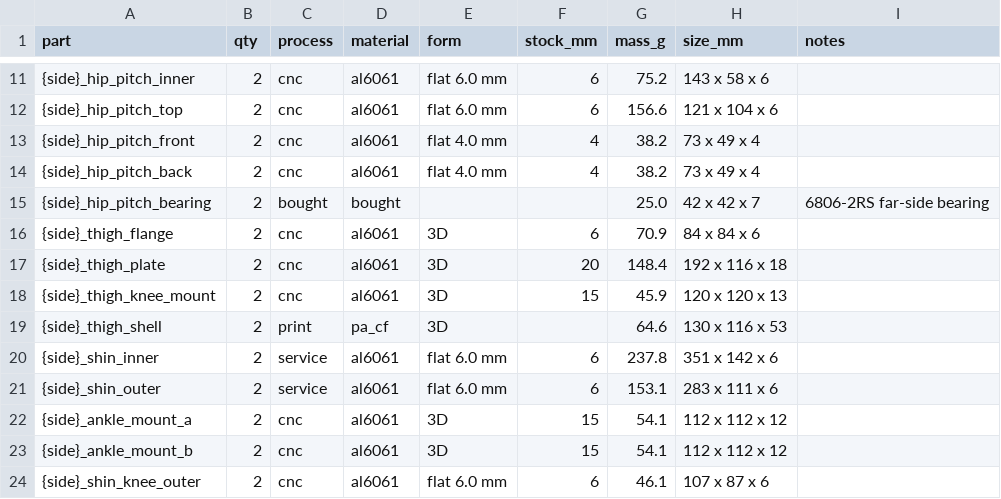
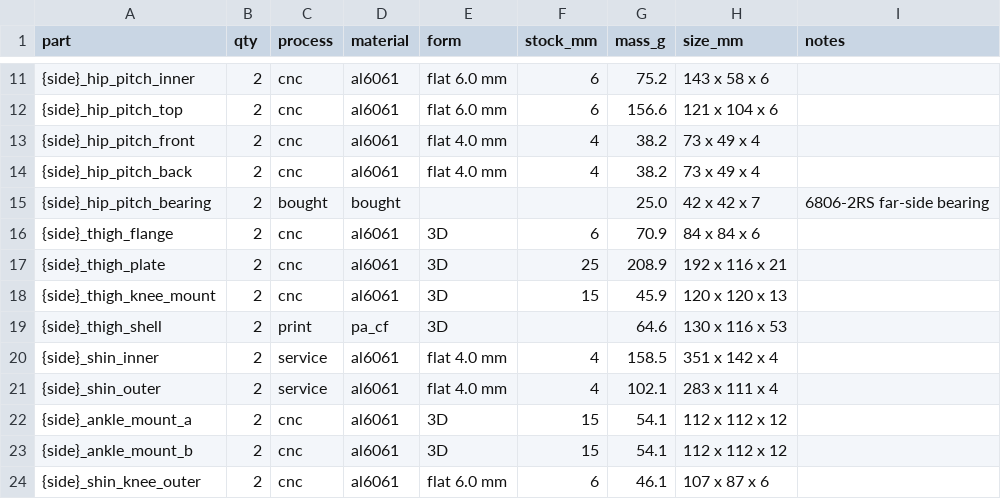
Before and after one commit to kranthie/marvin-bot, a CSV file: bom/build_parts.csv, drawn as a sheet; only a part is shown, gaps mark what is left out; the diff covers the shown part only.

```diff
--- a/bom/build_parts.csv
+++ b/bom/build_parts.csv
@@ -16,7 +16,7 @@ part,qty,process,material,form,stock_mm,mass_g,size_mm,notes
 {side}_thigh_flange,2,cnc,al6061,3D,6,70.9,84 x 84 x 6,
-{side}_thigh_plate,2,cnc,al6061,3D,20,148.4,192 x 116 x 18,
+{side}_thigh_plate,2,cnc,al6061,3D,25,208.9,192 x 116 x 21,
 {side}_thigh_knee_mount,2,cnc,al6061,3D,15,45.9,120 x 120 x 13,
 {side}_thigh_shell,2,print,pa_cf,3D,,64.6,130 x 116 x 53,
-{side}_shin_inner,2,service,al6061,flat 6.0 mm,6,237.8,351 x 142 x 6,
-{side}_shin_outer,2,service,al6061,flat 6.0 mm,6,153.1,283 x 111 x 6,
+{side}_shin_inner,2,service,al6061,flat 4.0 mm,4,158.5,351 x 142 x 4,
+{side}_shin_outer,2,service,al6061,flat 4.0 mm,4,102.1,283 x 111 x 4,
 {side}_ankle_mount_a,2,cnc,al6061,3D,15,54.1,112 x 112 x 12,
```
Also changed, not shown: 17 edited cells elsewhere in this file, 10 other files.
